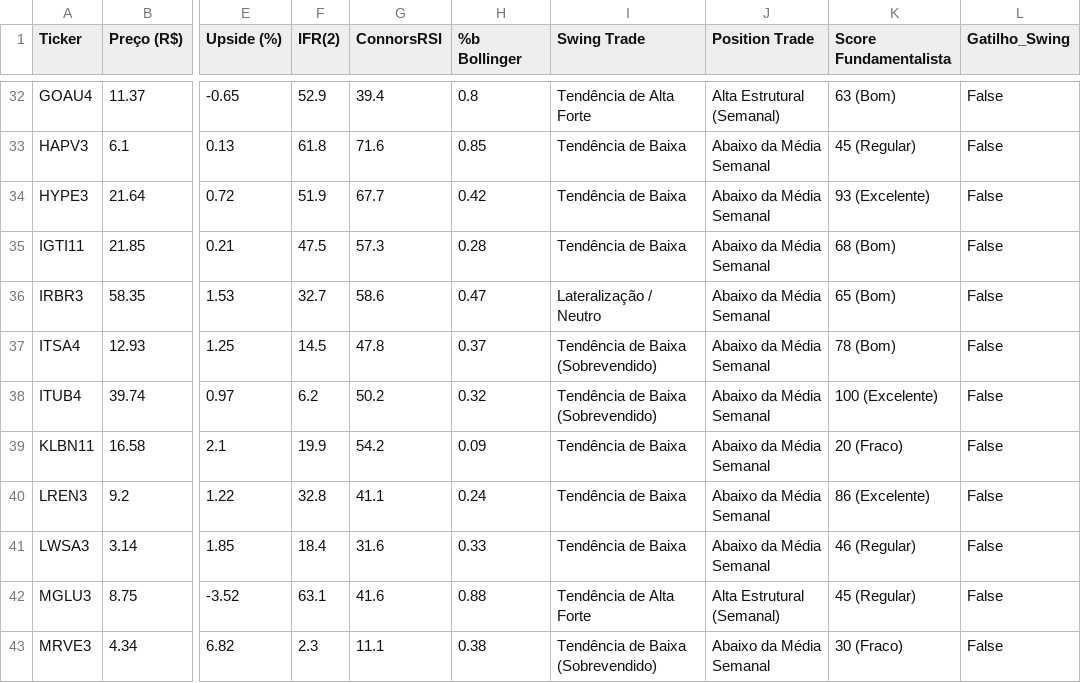
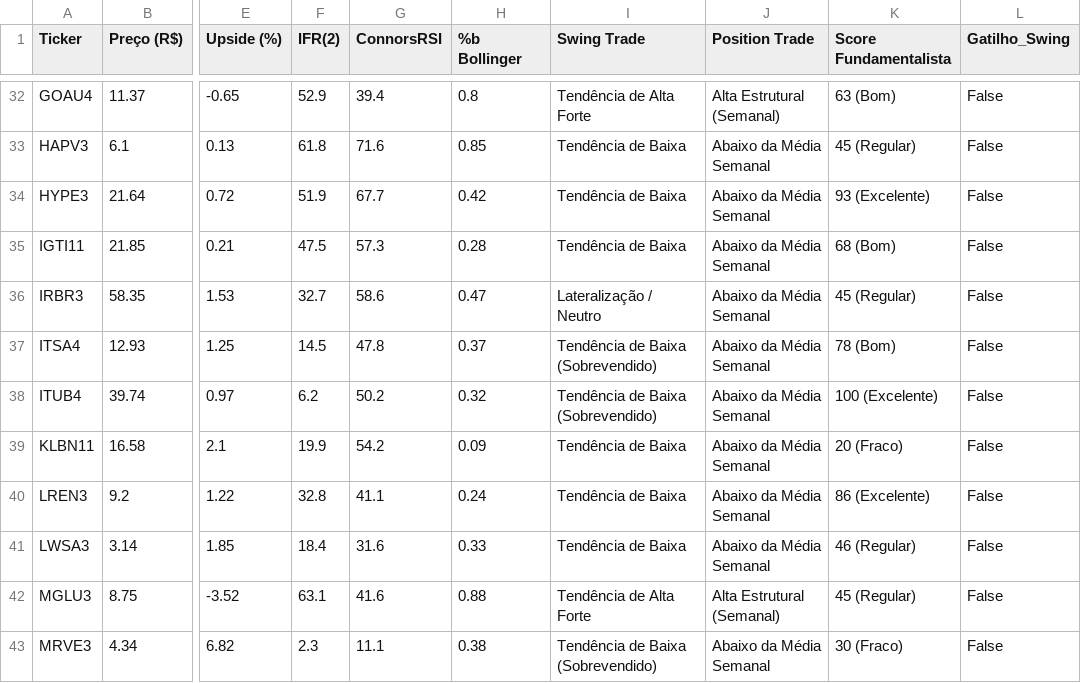
Before and after one commit to thiagocporto/ScannerB3, a CSV file: scanner_fechamento.csv, drawn as a sheet; only a part is shown, gaps mark what is left out; the diff names each change by its address in the sheet, - before the commit and + after, or states it on an @@ line.

```diff
--- a/scanner_fechamento.csv
+++ b/scanner_fechamento.csv
-K36 (Score Fundamentalista): 65 (Bom)
+K36 (Score Fundamentalista): 45 (Regular)
```
Also changed, not shown: 1 other file.
